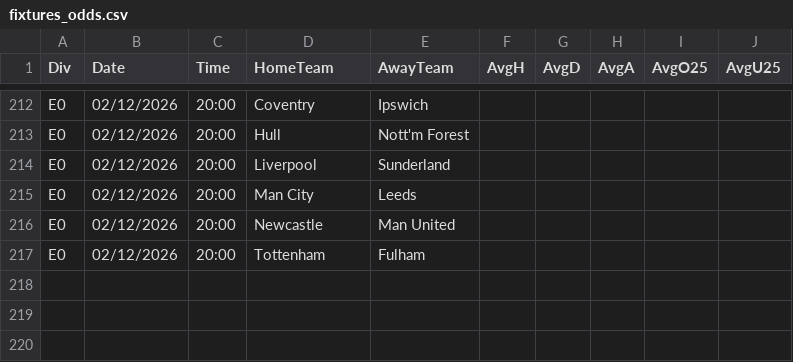
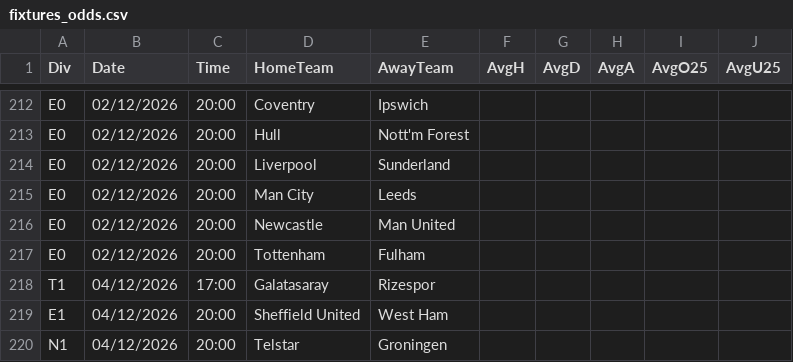
Before and after one commit to dodomiyake/scorecast, a CSV file: data/fixtures_odds.csv, drawn as a sheet; only a part is shown, gaps mark what is left out; the diff names each change by its address in the sheet, - before the commit and + after, or states it on an @@ line.

```diff
--- a/data/fixtures_odds.csv
+++ b/data/fixtures_odds.csv
+row 218: T1 | 04/12/2026 | 17:00 | Galatasaray | Rizespor
+row 219: E1 | 04/12/2026 | 20:00 | Sheffield United | West Ham
+row 220: N1 | 04/12/2026 | 20:00 | Telstar | Groningen
```
Also changed, not shown: 4 other files.
